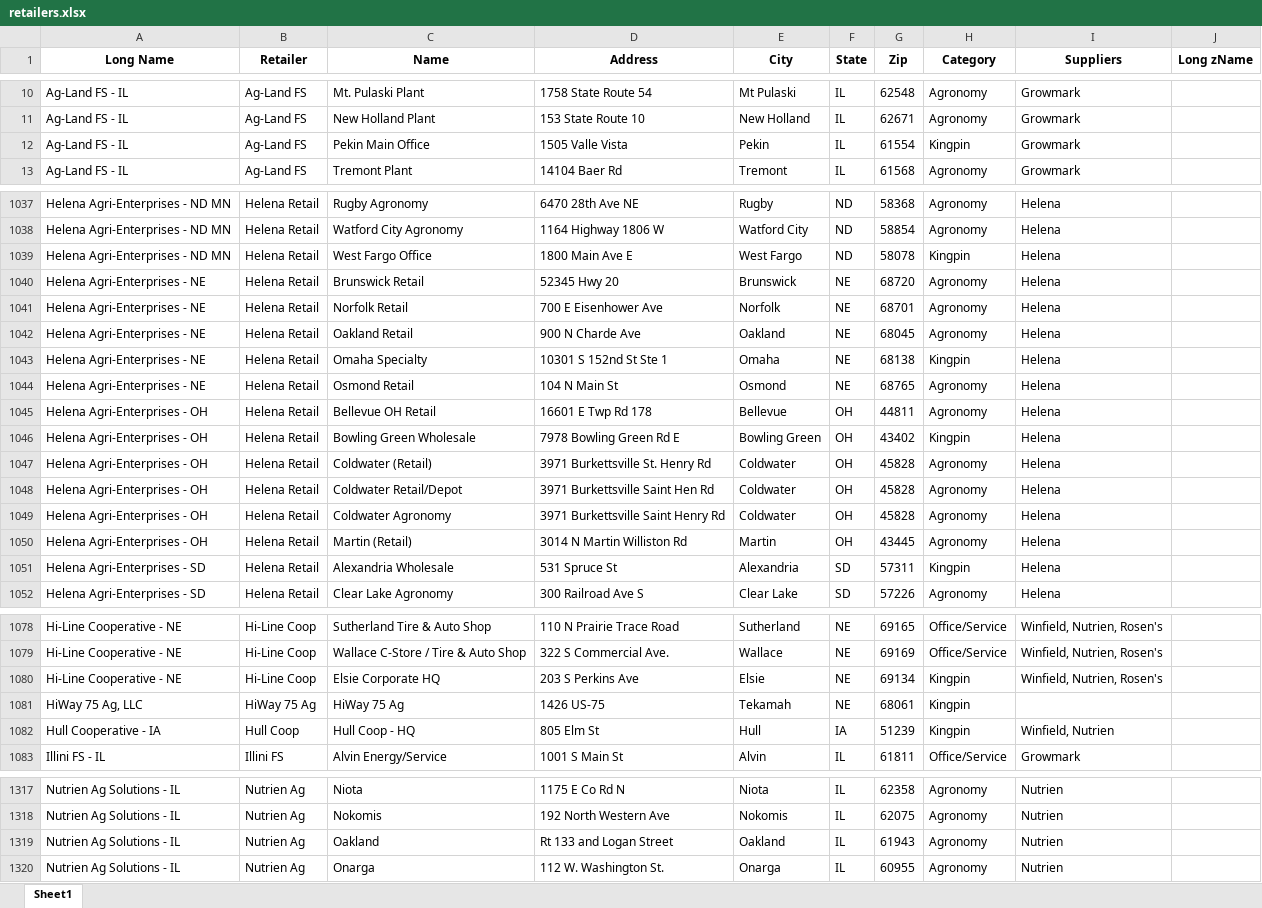
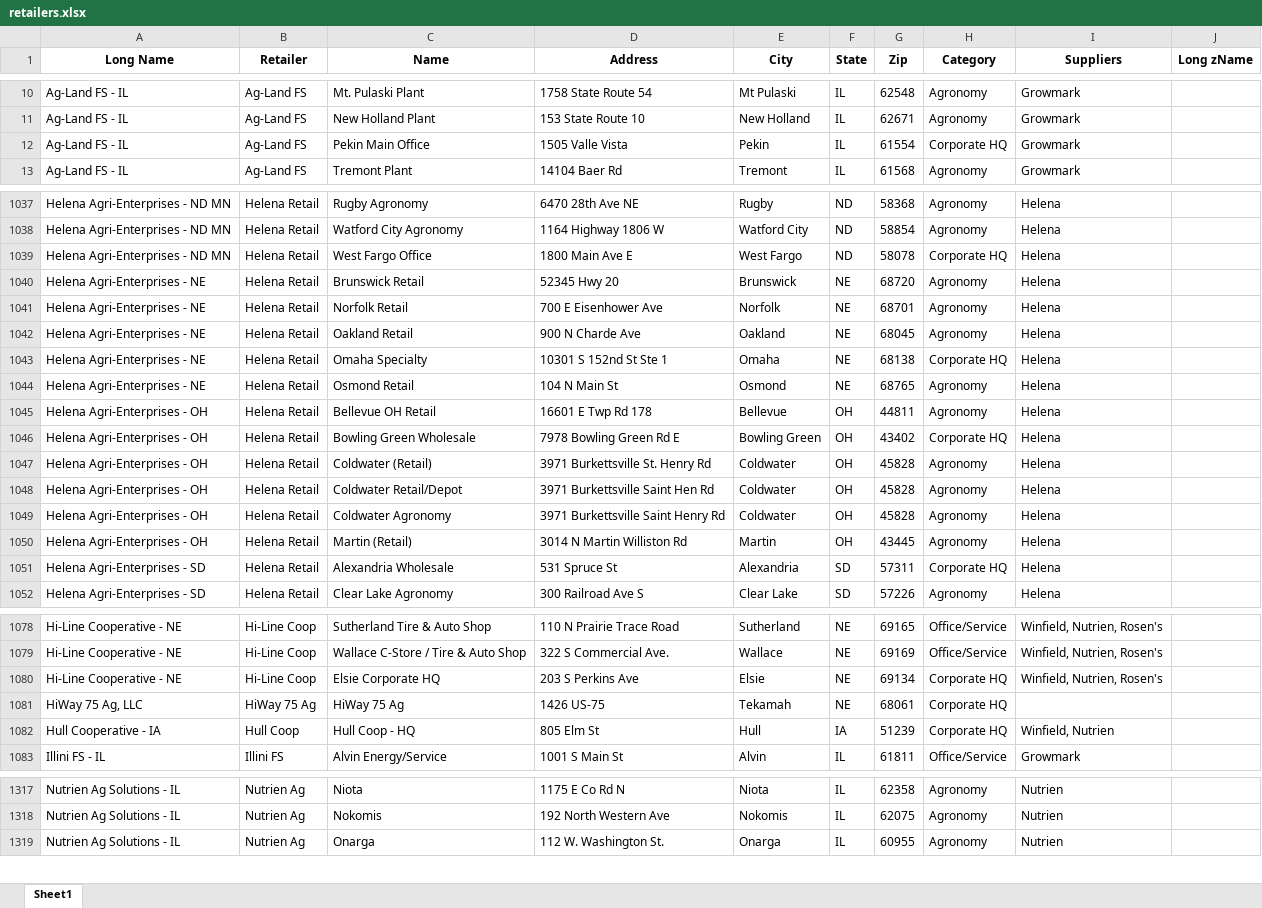
Before and after one commit to CertisBio-RC/certis_agroute_app, an Excel workbook: data/retailers.xlsx, sheet Sheet1, drawn as a sheet; only a part is shown, gaps mark what is left out; values as stored, in another font and other column widths than the file's, no borders; the diff covers the shown part only; the diff names each change by its address in the sheet, - before the commit and + after, or states it on an @@ line.

Commit message:
K4 GOLD — full data regeneration + kingpin1 pipeline

```diff
--- a/data/retailers.xlsx (sheet Sheet1)
+++ b/data/retailers.xlsx (sheet Sheet1)
-H12 (Category): Kingpin
+H12 (Category): Corporate HQ
-H1039 (Category): Kingpin
+H1039 (Category): Corporate HQ
-H1043 (Category): Kingpin
+H1043 (Category): Corporate HQ
-H1046 (Category): Kingpin
+H1046 (Category): Corporate HQ
-H1051 (Category): Kingpin
+H1051 (Category): Corporate HQ
-H1080:H1082 (Category): Kingpin
+H1080:H1082 (Category): Corporate HQ
-row 1319: Nutrien Ag Solutions - IL | Nutrien Ag | Oakland | Rt 133 and Logan Street | Oakland | IL | 61943 | Agronomy | Nutrien
```
Also changed, not shown: 78 edited cells elsewhere in this sheet, 16 other files.
